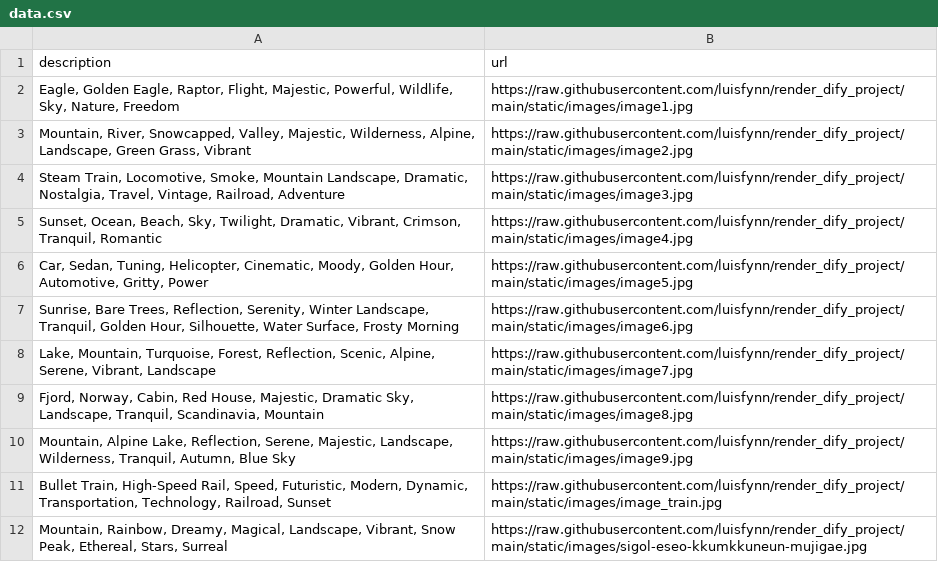
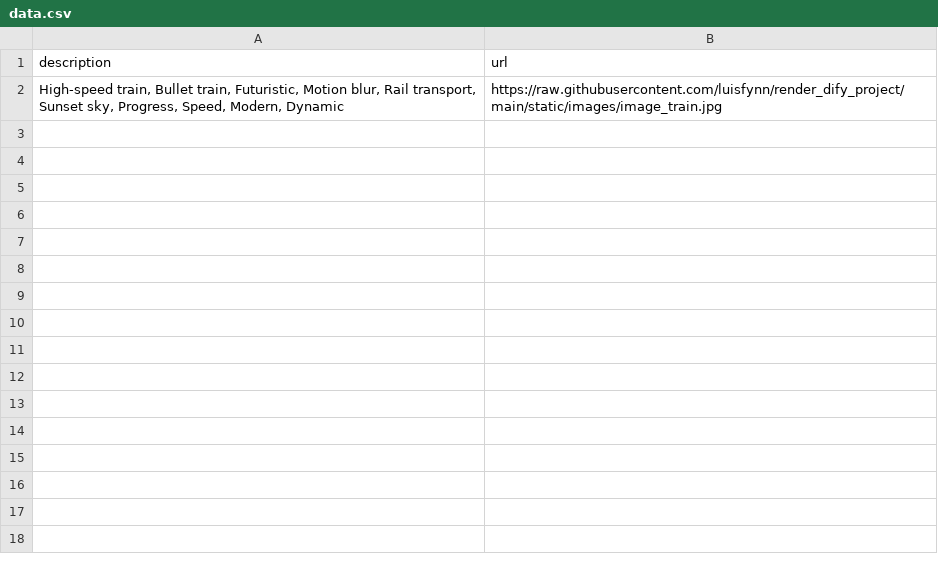
Before and after one commit to luisfynn/render_dify_project, a CSV file: data.csv, drawn as a sheet; removed rows and columns are numbered as before the commit, all else as after; the diff names each change by its address in the sheet, - before the commit and + after, or states it on an @@ line.

Commit message:
Add image image_train.jpg via Webve csv file

```diff
--- a/data.csv
+++ b/data.csv
-row 2: Eagle, Golden Eagle, Raptor, Flight, Majestic, Powerful, Wildlife, Sky, Nature, Freedom | https://raw.githubusercontent.com/luisfynn/render_dify_project/main/static/images/image1.jpg
-row 3: Mountain, River, Snowcapped, Valley, Majestic, Wilderness, Alpine, Landscape, Green Grass, Vibrant | https://raw.githubusercontent.com/luisfynn/render_dify_project/main/static/images/image2.jpg
-row 4: Steam Train, Locomotive, Smoke, Mountain Landscape, Dramatic, Nostalgia, Travel, Vintage, Railroad, Adventure | https://raw.githubusercontent.com/luisfynn/render_dify_project/main/static/images/image3.jpg
-row 5: Sunset, Ocean, Beach, Sky, Twilight, Dramatic, Vibrant, Crimson, Tranquil, Romantic | https://raw.githubusercontent.com/luisfynn/render_dify_project/main/static/images/image4.jpg
-row 6: Car, Sedan, Tuning, Helicopter, Cinematic, Moody, Golden Hour, Automotive, Gritty, Power | https://raw.githubusercontent.com/luisfynn/render_dify_project/main/static/images/image5.jpg
-row 7: Sunrise, Bare Trees, Reflection, Serenity, Winter Landscape, Tranquil, Golden Hour, Silhouette, Water Surface, Frosty Morning | https://raw.githubusercontent.com/luisfynn/render_dify_project/main/static/images/image6.jpg
-row 8: Lake, Mountain, Turquoise, Forest, Reflection, Scenic, Alpine, Serene, Vibrant, Landscape | https://raw.githubusercontent.com/luisfynn/render_dify_project/main/static/images/image7.jpg
-row 9: Fjord, Norway, Cabin, Red House, Majestic, Dramatic Sky, Landscape, Tranquil, Scandinavia, Mountain | https://raw.githubusercontent.com/luisfynn/render_dify_project/main/static/images/image8.jpg
-row 10: Mountain, Alpine Lake, Reflection, Serene, Majestic, Landscape, Wilderness, Tranquil, Autumn, Blue Sky | https://raw.githubusercontent.com/luisfynn/render_dify_project/main/static/images/image9.jpg
-A2 (description): Bullet Train, High-Speed Rail, Speed, Futuristic, Modern, Dynamic, Transportation, Technology, Railroad, Sunset
+A2 (description): High-speed train, Bullet train, Futuristic, Motion blur, Rail transport, Sunset sky, Progress, Speed, Modern, Dynamic
-row 12: Mountain, Rainbow, Dreamy, Magical, Landscape, Vibrant, Snow Peak, Ethereal, Stars, Surreal | https://raw.githubusercontent.com/luisfynn/render_dify_project/main/static/images/sigol-eseo-kkumkkuneun-mujigae.jpg
```
